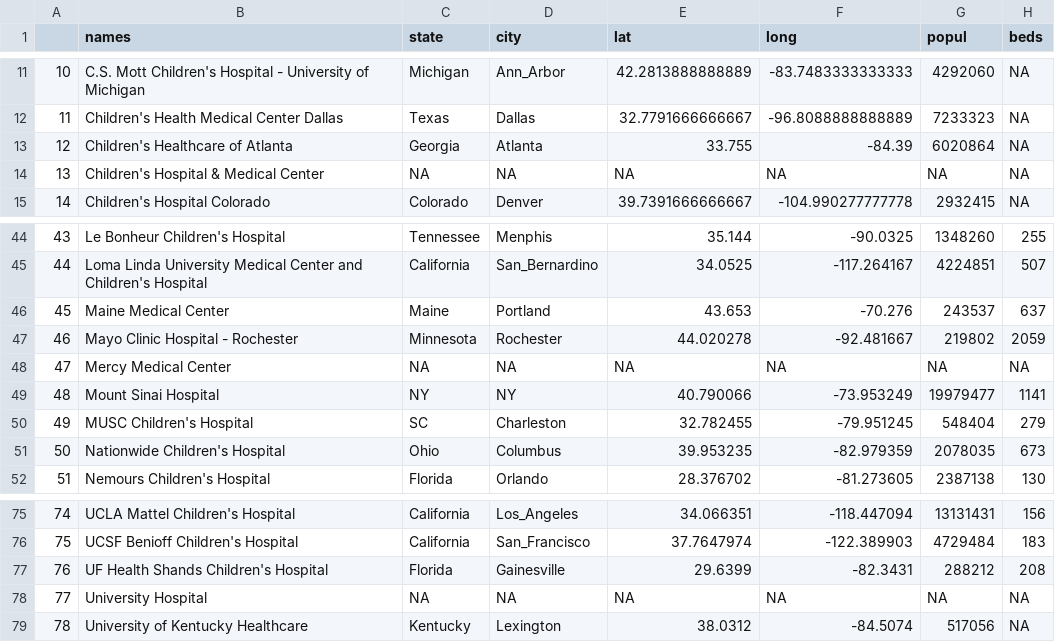
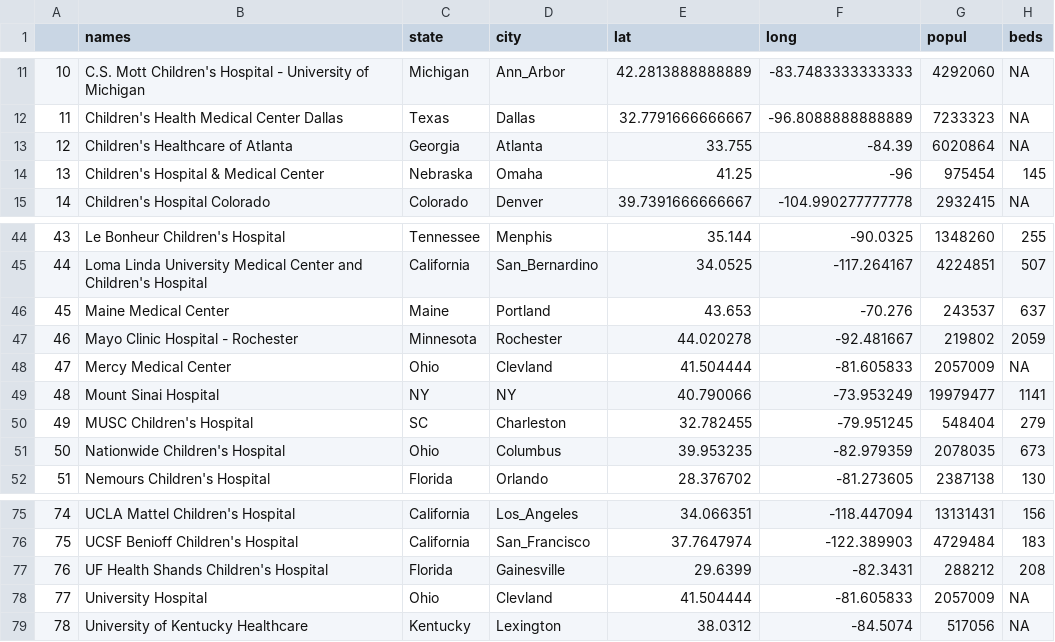
Before and after one commit to 08andrea22/Case-Study-3, a CSV file: demographicdata.csv, drawn as a sheet; only a part is shown, gaps mark what is left out.

```diff
--- a/demographicdata.csv
+++ b/demographicdata.csv
@@ -13,3 +13,3 @@
 "12","Children's Healthcare of Atlanta","Georgia","Atlanta",33.755,-84.39,6020864,NA
-"13","Children's Hospital & Medical Center",NA,NA,NA,NA,NA,NA
+"13","Children's Hospital & Medical Center","Nebraska","Omaha",41.25,-96,975454,145
 "14","Children's Hospital Colorado","Colorado","Denver",39.7391666666667,-104.990277777778,2932415,NA
@@ -47,3 +47,3 @@
 "46","Mayo Clinic Hospital - Rochester","Minnesota","Rochester",44.020278,-92.481667,219802,2059
-"47","Mercy Medical Center",NA,NA,NA,NA,NA,NA
+"47","Mercy Medical Center","Ohio","Clevland",41.504444,-81.605833,2057009,NA
 "48","Mount Sinai Hospital","NY","NY",40.790066,-73.953249,19979477,1141
@@ -77,3 +77,3 @@
 "76","UF Health Shands Children's Hospital","Florida","Gainesville",29.6399,-82.3431,288212,208
-"77","University Hospital",NA,NA,NA,NA,NA,NA
+"77","University Hospital","Ohio","Clevland",41.504444,-81.605833,2057009,NA
 "78","University of Kentucky Healthcare","Kentucky","Lexington",38.0312,-84.5074,517056,NA
```
Also changed, not shown: 2 other files.
